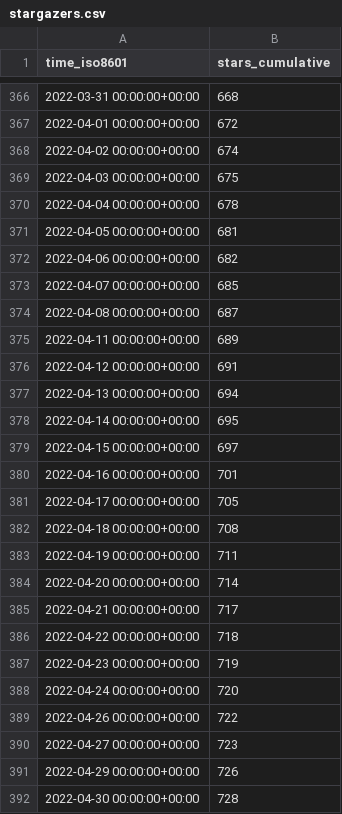
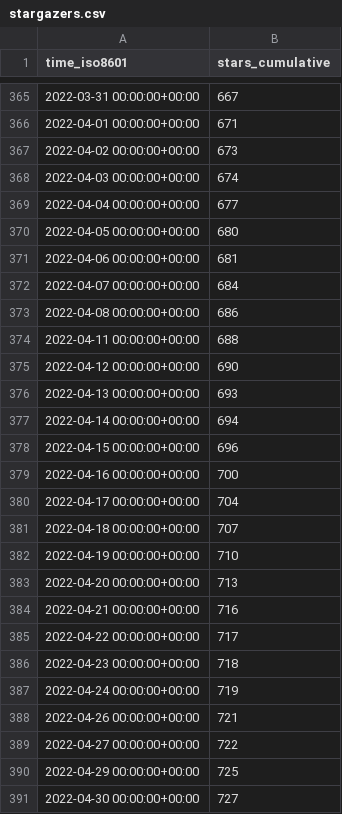
Before and after one commit to staking-hub/cli, a CSV file: ignite/cli/ghrs-data/stargazers.csv, drawn as a sheet; only a part is shown, gaps mark what is left out; the diff covers the shown part only.

```diff
--- a/ignite/cli/ghrs-data/stargazers.csv
+++ b/ignite/cli/ghrs-data/stargazers.csv
@@ -366,27 +365,27 @@ time_iso8601,stars_cumulative
-2022-03-31 00:00:00+00:00,668
-2022-04-01 00:00:00+00:00,672
-2022-04-02 00:00:00+00:00,674
-2022-04-03 00:00:00+00:00,675
-2022-04-04 00:00:00+00:00,678
-2022-04-05 00:00:00+00:00,681
-2022-04-06 00:00:00+00:00,682
-2022-04-07 00:00:00+00:00,685
-2022-04-08 00:00:00+00:00,687
-2022-04-11 00:00:00+00:00,689
-2022-04-12 00:00:00+00:00,691
-2022-04-13 00:00:00+00:00,694
-2022-04-14 00:00:00+00:00,695
-2022-04-15 00:00:00+00:00,697
-2022-04-16 00:00:00+00:00,701
-2022-04-17 00:00:00+00:00,705
-2022-04-18 00:00:00+00:00,708
-2022-04-19 00:00:00+00:00,711
-2022-04-20 00:00:00+00:00,714
-2022-04-21 00:00:00+00:00,717
-2022-04-22 00:00:00+00:00,718
-2022-04-23 00:00:00+00:00,719
-2022-04-24 00:00:00+00:00,720
-2022-04-26 00:00:00+00:00,722
-2022-04-27 00:00:00+00:00,723
-2022-04-29 00:00:00+00:00,726
-2022-04-30 00:00:00+00:00,728
+2022-03-31 00:00:00+00:00,667
+2022-04-01 00:00:00+00:00,671
+2022-04-02 00:00:00+00:00,673
+2022-04-03 00:00:00+00:00,674
+2022-04-04 00:00:00+00:00,677
+2022-04-05 00:00:00+00:00,680
+2022-04-06 00:00:00+00:00,681
+2022-04-07 00:00:00+00:00,684
+2022-04-08 00:00:00+00:00,686
+2022-04-11 00:00:00+00:00,688
+2022-04-12 00:00:00+00:00,690
+2022-04-13 00:00:00+00:00,693
+2022-04-14 00:00:00+00:00,694
+2022-04-15 00:00:00+00:00,696
+2022-04-16 00:00:00+00:00,700
+2022-04-17 00:00:00+00:00,704
+2022-04-18 00:00:00+00:00,707
+2022-04-19 00:00:00+00:00,710
+2022-04-20 00:00:00+00:00,713
+2022-04-21 00:00:00+00:00,716
+2022-04-22 00:00:00+00:00,717
+2022-04-23 00:00:00+00:00,718
+2022-04-24 00:00:00+00:00,719
+2022-04-26 00:00:00+00:00,721
+2022-04-27 00:00:00+00:00,722
+2022-04-29 00:00:00+00:00,725
+2022-04-30 00:00:00+00:00,727
```
Also changed, not shown: 1 added row, 1 removed row and 151 edited cells elsewhere in this file, ignite/cli/ghrs-data/forks.csv.
